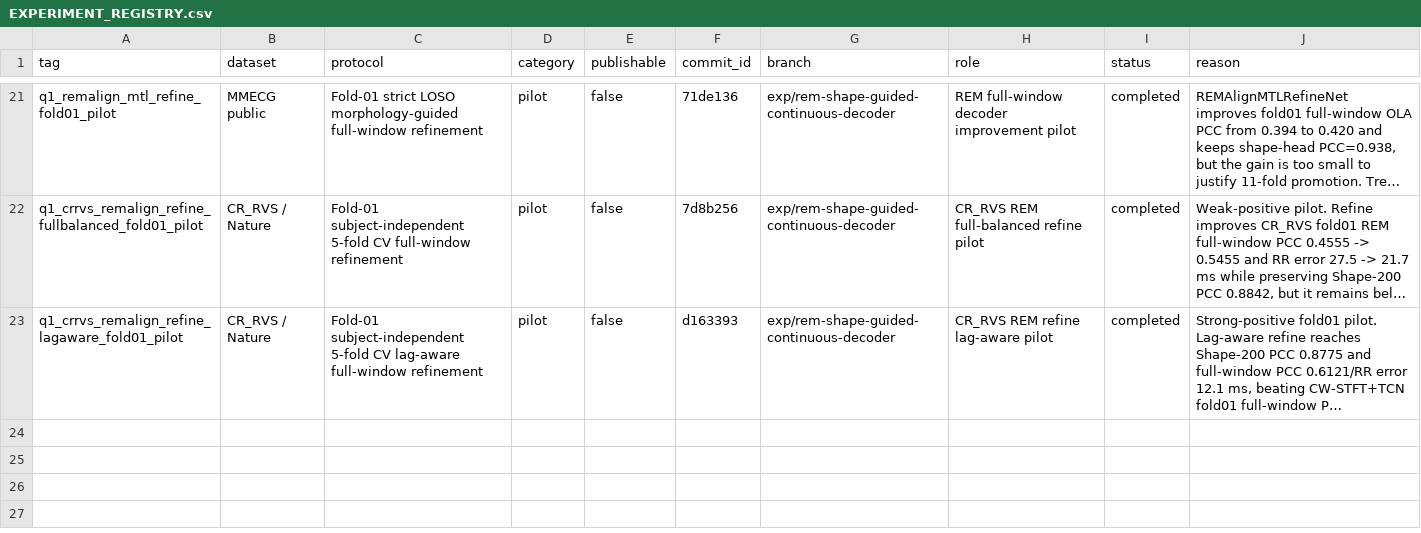
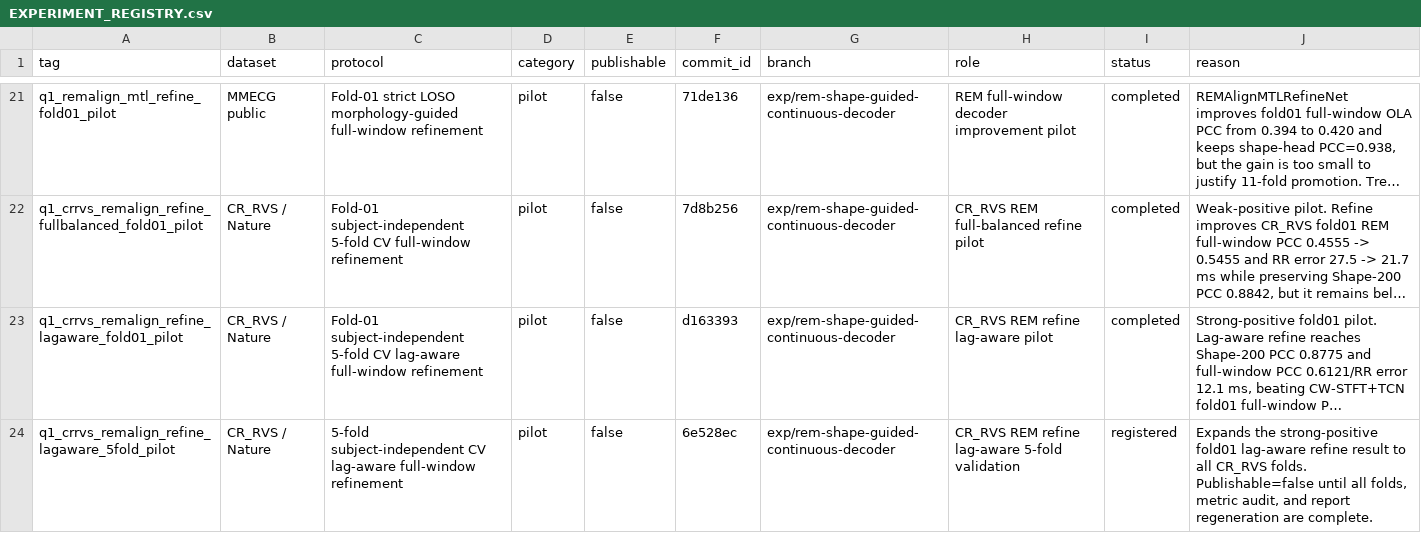
Before and after one commit to XiaoJin0501/BeatAware-Radar2ECGNet, a CSV file: experiments_mmecg/EXPERIMENT_REGISTRY.csv, drawn as a sheet; only a part is shown, gaps mark what is left out; long unchanged cells end in …; the diff names each change by its address in the sheet, - before the commit and + after, or states it on an @@ line.

Commit message:
experiments: register CR_RVS lag-aware refine 5-fold pilot

```diff
--- a/experiments_mmecg/EXPERIMENT_REGISTRY.csv
+++ b/experiments_mmecg/EXPERIMENT_REGISTRY.csv
+row 24: q1_crrvs_remalign_refine_lagaware_5fold_pilot | CR_RVS / Nature | 5-fold subject-independent CV lag-aware full-window refinement | pilot | false | 6e528ec | exp/rem-shape-guided-continuous-decoder | CR_RVS REM refine lag-aware 5-fold validation | registered | Expands the strong-positive fold01 lag-aware refine result to all CR_RVS folds. Publishable=false until all folds, metric audit, and report regeneration are complete.
```
Also changed, not shown: 1 other file.
